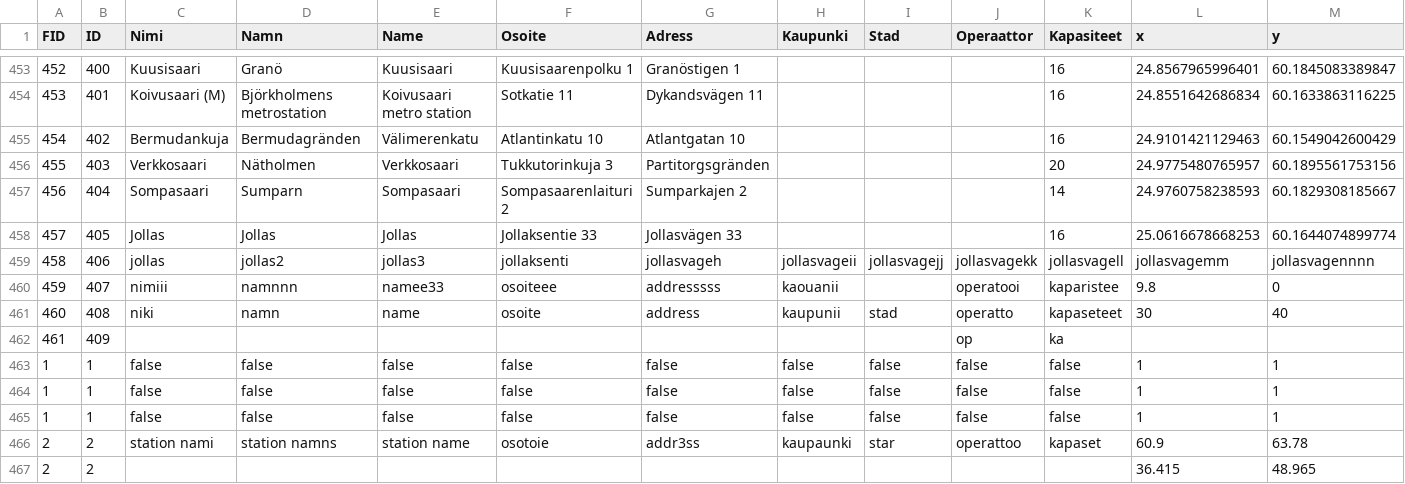
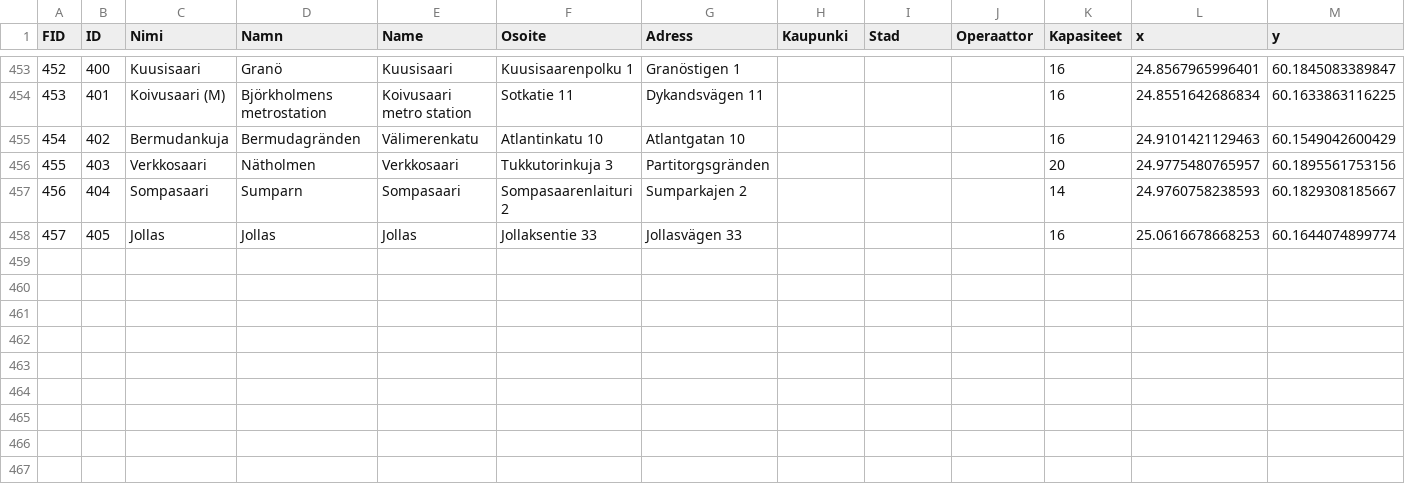
Before and after one commit to Ahmad-Imam/HSL-Backend, a CSV file: b.csv, drawn as a sheet; only a part is shown, gaps mark what is left out.

```diff
--- a/b.csv
+++ b/b.csv
@@ -458,10 +458 @@
 457,405,Jollas,Jollas,Jollas,Jollaksentie 33,Jollasvägen 33, , , ,16,25.0616678668253,60.1644074899774
-458,406,jollas,jollas2,jollas3,jollaksenti,jollasvageh,jollasvageii,jollasvagejj,jollasvagekk,jollasvagell,jollasvagemm,jollasvagennnn
-459,407,nimiii,namnnn,namee33,osoiteee,addresssss,kaouanii,,operatooi,kaparistee,9.8,0
-460,408,niki,namn,name,osoite,address,kaupunii,stad,operatto,kapaseteet ,30,40
-461,409,,,,,,,,op,ka,,
-1,1,false,false,false,false,false,false,false,false,false,1,1
-1,1,false,false,false,false,false,false,false,false,false,1,1
-1,1,false,false,false,false,false,false,false,false,false,1,1
-2,2,station nami,station namns,station name,osotoie,addr3ss,kaupaunki,star,operattoo,kapaset ,60.9,63.78
-2,2,,,,,,,,,,36.415,48.965
```
Also changed, not shown: 4 other files.
